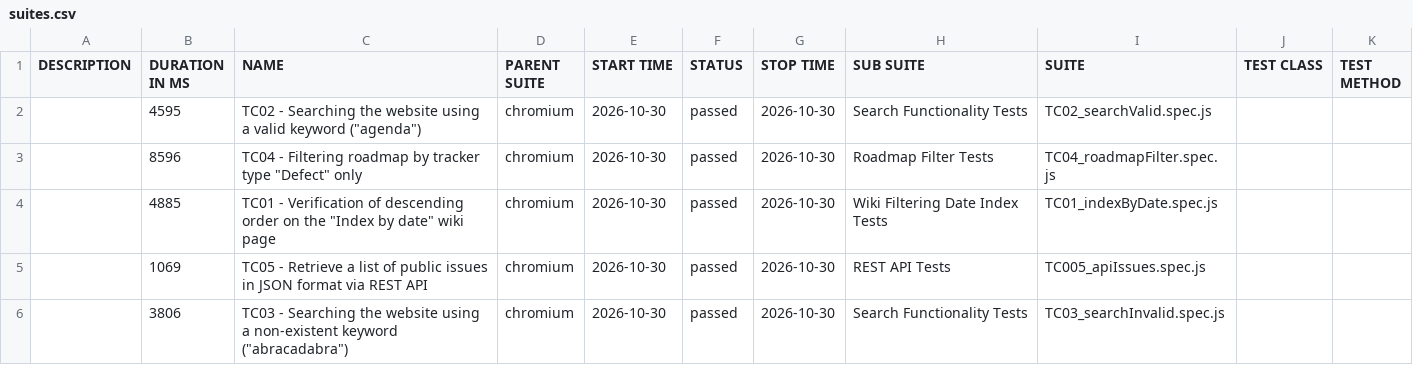
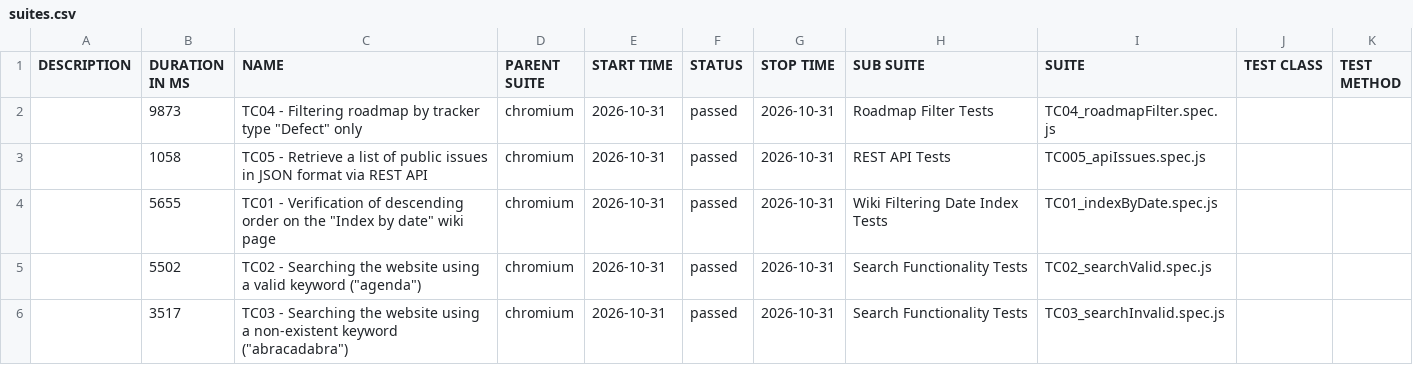
Before and after one commit to VoloshynVolodymyr/redmine-playwright-tests, a CSV file: data/suites.csv, drawn as a sheet.

```diff
--- a/data/suites.csv
+++ b/data/suites.csv
@@ -1,6 +1,6 @@
 "DESCRIPTION","DURATION IN MS","NAME","PARENT SUITE","START TIME","STATUS","STOP TIME","SUB SUITE","SUITE","TEST CLASS","TEST METHOD"
-"","4595","TC02 - Searching the website using a valid keyword (""agenda"")","chromium","2026-10-30","passed","2026-10-30","Search Functionality Tests","TC02_searchValid.spec.js","",""
-"","8596","TC04 - Filtering roadmap by tracker type ""Defect"" only","chromium","2026-10-30","passed","2026-10-30","Roadmap Filter Tests","TC04_roadmapFilter.spec.js","",""
-"","4885","TC01 - Verification of descending order on the ""Index by date"" wiki page","chromium","2026-10-30","passed","2026-10-30","Wiki Filtering Date Index Tests","TC01_indexByDate.spec.js","",""
-"","1069","TC05 - Retrieve a list of public issues in JSON format via REST API","chromium","2026-10-30","passed","2026-10-30","REST API Tests","TC005_apiIssues.spec.js","",""
-"","3806","TC03 - Searching the website using a non-existent keyword (""abracadabra"")","chromium","2026-10-30","passed","2026-10-30","Search Functionality Tests","TC03_searchInvalid.spec.js","",""
+"","9873","TC04 - Filtering roadmap by tracker type ""Defect"" only","chromium","2026-10-31","passed","2026-10-31","Roadmap Filter Tests","TC04_roadmapFilter.spec.js","",""
+"","1058","TC05 - Retrieve a list of public issues in JSON format via REST API","chromium","2026-10-31","passed","2026-10-31","REST API Tests","TC005_apiIssues.spec.js","",""
+"","5655","TC01 - Verification of descending order on the ""Index by date"" wiki page","chromium","2026-10-31","passed","2026-10-31","Wiki Filtering Date Index Tests","TC01_indexByDate.spec.js","",""
+"","5502","TC02 - Searching the website using a valid keyword (""agenda"")","chromium","2026-10-31","passed","2026-10-31","Search Functionality Tests","TC02_searchValid.spec.js","",""
+"","3517","TC03 - Searching the website using a non-existent keyword (""abracadabra"")","chromium","2026-10-31","passed","2026-10-31","Search Functionality Tests","TC03_searchInvalid.spec.js","",""
```
Also changed, not shown: 23 other files.
